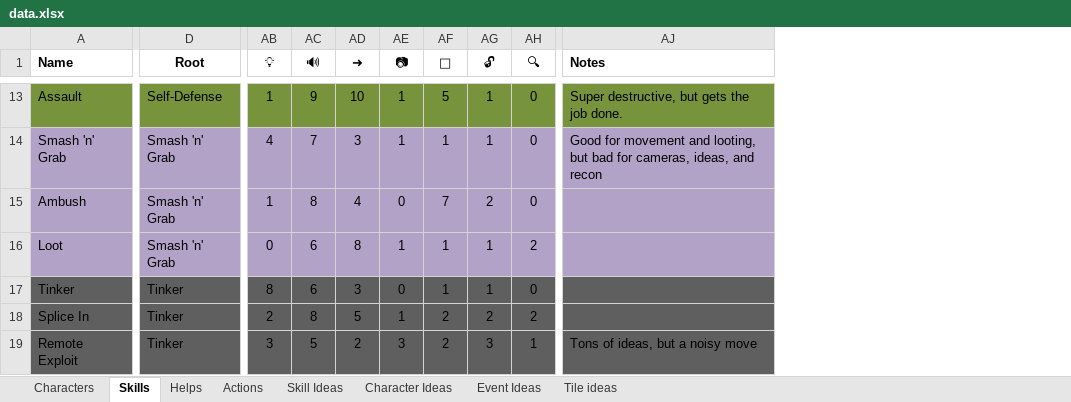
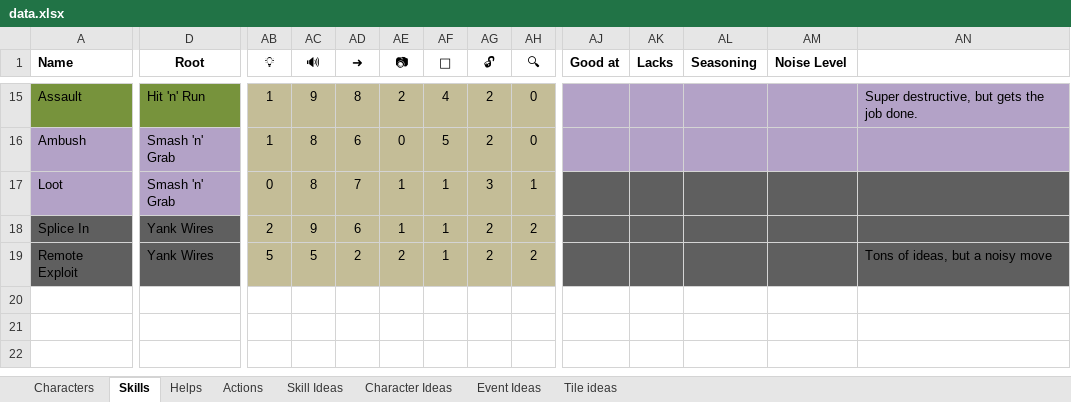
Before and after one commit to andymeneely/project-timber-wolf, an Excel workbook: data/data.xlsx, sheet Skills, drawn as a sheet; only a part is shown, gaps mark what is left out; values as stored, in another font and other column widths than the file's, no borders; conditional formats not drawn; removed rows and columns are numbered as before the commit, all else as after; rows hold the shown columns only; the diff covers the shown part only; the diff names each change by its address in the sheet, - before the commit and + after, or states it on an @@ line.

Commit message:
skills: the great lvl1 skill rewrite
Totally rewrote the level 1 skills from the ground up. Tried to make them be stronger and also lack other things too. More doubling-up on moves and fewer "thing-and-move" skills. This led to an overall decrease in noise, but I'm thinking we can balance that either by the tracker. Need to playtest these.

Also: a lot more care has gone into avoiding collisions for the same die roll.

Level 2 skills are broken at the moment - untouched and will also get a big rewrite once these lvl1's work. The lvl2's will be more about upgrading individual actions and keeping in the spirit of certain skills than before. So there will be a lot of rewriting there too.

```diff
--- a/data/data.xlsx (sheet Skills)
+++ b/data/data.xlsx (sheet Skills)
+column AJ (Good at), empty
+column AK (Lacks), empty
+column AL (Seasoning), empty
+column AM (Noise Level), empty
-AN1: Notes
+AN1: (empty)
-D15 (Root): Self-Defense
+D15 (Root): Hit 'n' Run
-AB15:AH15 fill: #77933C
+AB15:AH15 fill: #C4BD97
-AD15 (➜): 10
+AD15 (➜): 8
-AE15 (📷): 1
+AE15 (📷): 2
-AF15 (👊): 5
+AF15 (👊): 4
-AG15 (🔓): 1
+AG15 (🔓): 2
-AN15 fill: #77933C
+AN15 fill: #B3A2C7
-row 14: Smash 'n' Grab | Smash 'n' Grab | 4 | 7 | 3 | 1 | 1 | 1 | 0 | Good for movement and looting, but bad for cameras, ideas, and recon
-AB16:AH17 fill: #B3A2C7
+AB16:AH17 fill: #C4BD97
-AD16 (➜): 4
+AD16 (➜): 6
-AF16 (👊): 7
+AF16 (👊): 5
-AC17 (🔊): 6
+AC17 (🔊): 8
-AD17 (➜): 8
+AD17 (➜): 7
-AG17 (🔓): 1
+AG17 (🔓): 3
-AH17 (🔍): 2
+AH17 (🔍): 1
-AN17 fill: #B3A2C7
+AN17 fill: #5F5F5F
-row 17: Tinker | Tinker | 8 | 6 | 3 | 0 | 1 | 1 | 0
-D18:D19 (Root): Tinker
+D18:D19 (Root): Yank Wires
-AB18:AH19 fill: #5F5F5F
+AB18:AH19 fill: #C4BD97
-AC18 (🔊): 8
+AC18 (🔊): 9
-AD18 (➜): 5
+AD18 (➜): 6
-AF18:AF19 (👊): 2
+AF18:AF19 (👊): 1
-AB19 (💡): 3
+AB19 (💡): 5
-AE19 (📷): 3
+AE19 (📷): 2
-AG19 (🔓): 3
+AG19 (🔓): 2
-AH19 (🔍): 1
+AH19 (🔍): 2
```
Also changed, not shown: 6 added rows, 4 removed rows, 41 edited cells and cell formats elsewhere in this sheet, sheet Actions, formulas that keep their value, hidden cells, 4 other files.
